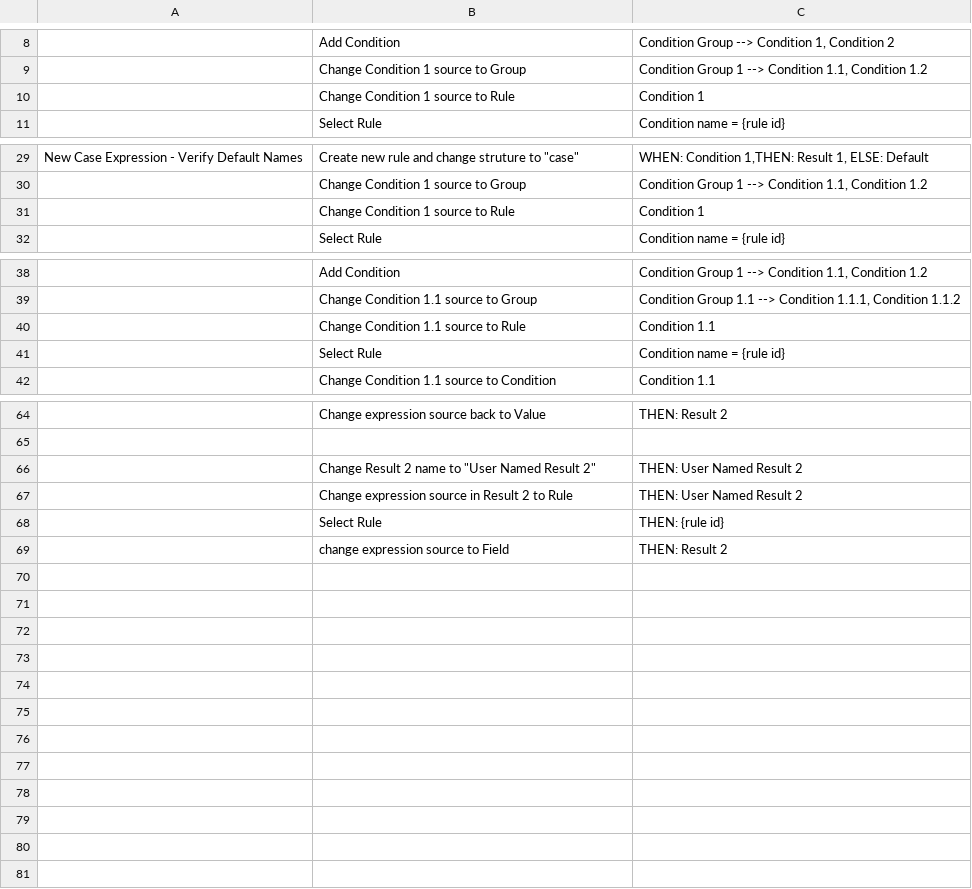
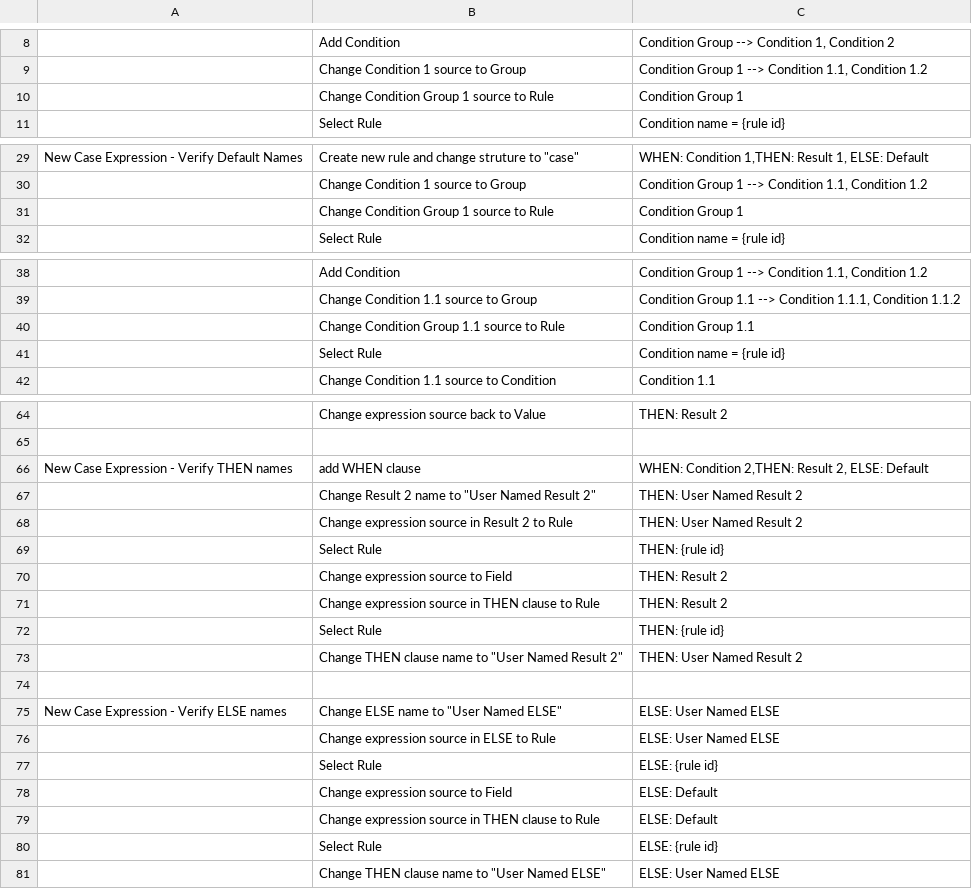
Before and after one commit to incatrex/rule-builder, a CSV file: docs/test-scenarios-condition-names.csv, drawn as a sheet; only a part is shown, gaps mark what is left out; addresses are those after the commit; the diff covers the shown part only; the diff names each change by its address in the sheet, - before the commit and + after, or states it on an @@ line.

Commit message:
condition naming integration tests pass!

```diff
--- a/docs/test-scenarios-condition-names.csv
+++ b/docs/test-scenarios-condition-names.csv
-B10: Change Condition 1 source to Rule
+B10: Change Condition Group 1 source to Rule
-C10: Condition 1
+C10: Condition Group 1
-B31: Change Condition 1 source to Rule
+B31: Change Condition Group 1 source to Rule
-C31: Condition 1
+C31: Condition Group 1
-B40: Change Condition 1.1 source to Rule
+B40: Change Condition Group 1.1 source to Rule
-C40: Condition 1.1
+C40: Condition Group 1.1
+row 66: New Case Expression - Verify THEN names | add WHEN clause | WHEN: Condition 2,THEN: Result 2, ELSE: Default
-B70: change expression source to Field
+B70: Change expression source to Field
+row 71:  | Change expression source in THEN clause to Rule | THEN: Result 2
+row 72:  | Select Rule | THEN: {rule id}
+row 73:  | Change THEN clause name to "User Named Result 2" | THEN: User Named Result 2
+row 74: (empty)
+row 75: New Case Expression - Verify ELSE names | Change ELSE name to "User Named ELSE" | ELSE: User Named ELSE
+row 76:  | Change expression source in ELSE to Rule | ELSE: User Named ELSE
+row 77:  | Select Rule | ELSE: {rule id}
+row 78:  | Change expression source to Field | ELSE: Default
+row 79:  | Change expression source in THEN clause to Rule | ELSE: Default
+row 80:  | Select Rule | ELSE: {rule id}
+row 81:  | Change THEN clause name to "User Named ELSE" | ELSE: User Named ELSE
```
Also changed, not shown: 4 edited cells elsewhere in this file, 14 other files.
